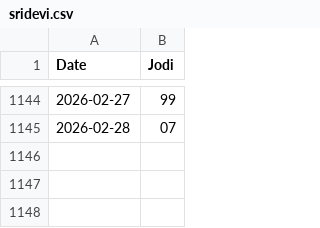
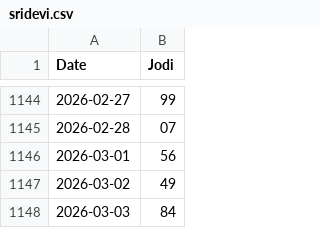
Before and after one commit to jorige3/MatkaAnalyzerPro, a CSV file: data/sridevi.csv, drawn as a sheet; only a part is shown, gaps mark what is left out; the diff names each change by its address in the sheet, - before the commit and + after, or states it on an @@ line.

```diff
--- a/data/sridevi.csv
+++ b/data/sridevi.csv
+row 1146: 2026-03-01 | 56
+row 1147: 2026-03-02 | 49
+row 1148: 2026-03-03 | 84
```
Also changed, not shown: 10 other files.
